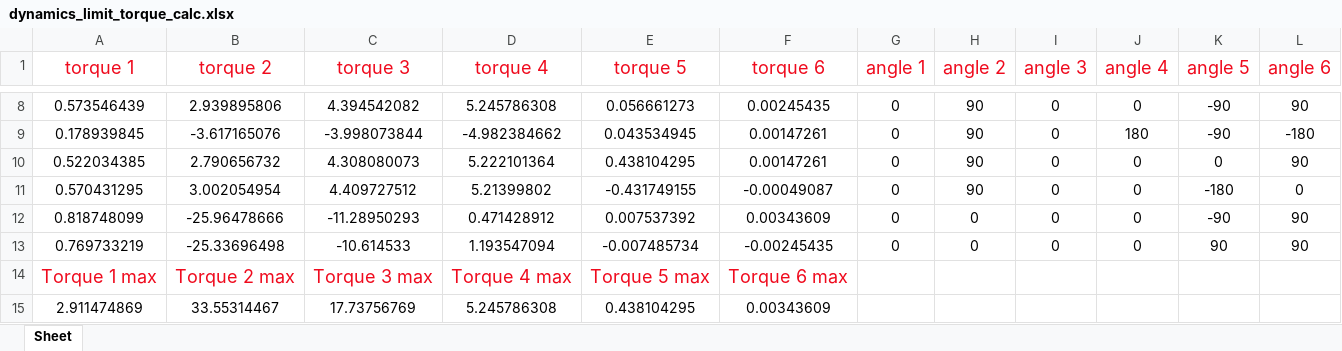
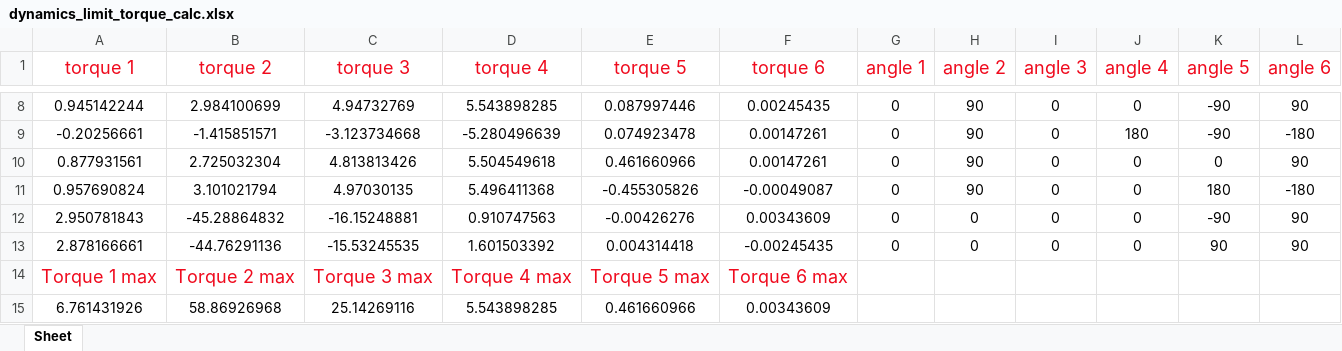
Before and after one commit to SamKaiYang/Optimization-of-robotic-arm-design, an Excel workbook: dynamics/src/dynamics/xlsx/dynamics_limit_torque_calc.xlsx, sheet Sheet, drawn as a sheet; only a part is shown, gaps mark what is left out; values as stored, in another font and other column widths than the file's, no borders; removed rows and columns are numbered as before the commit, all else as after; the diff covers the shown part only; the diff names each change by its address in the sheet, - before the commit and + after, or states it on an @@ line.

```diff
--- a/dynamics/src/dynamics/xlsx/dynamics_limit_torque_calc.xlsx (sheet Sheet)
+++ b/dynamics/src/dynamics/xlsx/dynamics_limit_torque_calc.xlsx (sheet Sheet)
-A8 (torque 1): 0.573546439
+A8 (torque 1): 0.945142244
-B8 (torque 2): 2.939895806
+B8 (torque 2): 2.984100699
-C8 (torque 3): 4.394542082
+C8 (torque 3): 4.94732769
-D8 (torque 4): 5.245786308
+D8 (torque 4): 5.543898285
-E8 (torque 5): 0.056661273
+E8 (torque 5): 0.087997446
-A9 (torque 1): 0.178939845
+A9 (torque 1): -0.20256661
-B9 (torque 2): -3.617165076
+B9 (torque 2): -1.415851571
-C9 (torque 3): -3.998073844
+C9 (torque 3): -3.123734668
-D9 (torque 4): -4.982384662
+D9 (torque 4): -5.280496639
-E9 (torque 5): 0.043534945
+E9 (torque 5): 0.074923478
-A10 (torque 1): 0.522034385
+A10 (torque 1): 0.877931561
-B10 (torque 2): 2.790656732
+B10 (torque 2): 2.725032304
-C10 (torque 3): 4.308080073
+C10 (torque 3): 4.813813426
-D10 (torque 4): 5.222101364
+D10 (torque 4): 5.504549618
-E10 (torque 5): 0.438104295
+E10 (torque 5): 0.461660966
-row 11: 0.570431295 | 3.002054954 | 4.409727512 | 5.21399802 | -0.431749155 | -0.00049087 | 0 | 90 | 0 | 0 | -180 | 0
+row 11: 0.957690824 | 3.101021794 | 4.97030135 | 5.496411368 | -0.455305826 | -0.00049087 | 0 | 90 | 0 | 0 | 180 | -180
-A12 (torque 1): 0.818748099
+A12 (torque 1): 2.950781843
-B12 (torque 2): -25.96478666
+B12 (torque 2): -45.28864832
-C12 (torque 3): -11.28950293
+C12 (torque 3): -16.15248881
-D12 (torque 4): 0.471428912
+D12 (torque 4): 0.910747563
-E12 (torque 5): 0.007537392
+E12 (torque 5): -0.00426276
-A13 (torque 1): 0.769733219
+A13 (torque 1): 2.878166661
-B13 (torque 2): -25.33696498
+B13 (torque 2): -44.76291136
-C13 (torque 3): -10.614533
+C13 (torque 3): -15.53245535
-D13 (torque 4): 1.193547094
+D13 (torque 4): 1.601503392
-E13 (torque 5): -0.007485734
+E13 (torque 5): 0.004314418
-row 15: 2.911474869 | 33.55314467 | 17.73756769 | 5.245786308 | 0.438104295 | 0.00343609
+row 15: 6.761431926 | 58.86926968 | 25.14269116 | 5.543898285 | 0.461660966 | 0.00343609
```
Also changed, not shown: 1 added row, 1 removed row and 26 edited cells elsewhere in this sheet, dynamics/src/dynamics/xlsx/CJM_select.xlsx, dynamics/src/dynamics/xlsx/dynamics_calc.xlsx, 8 other files.
